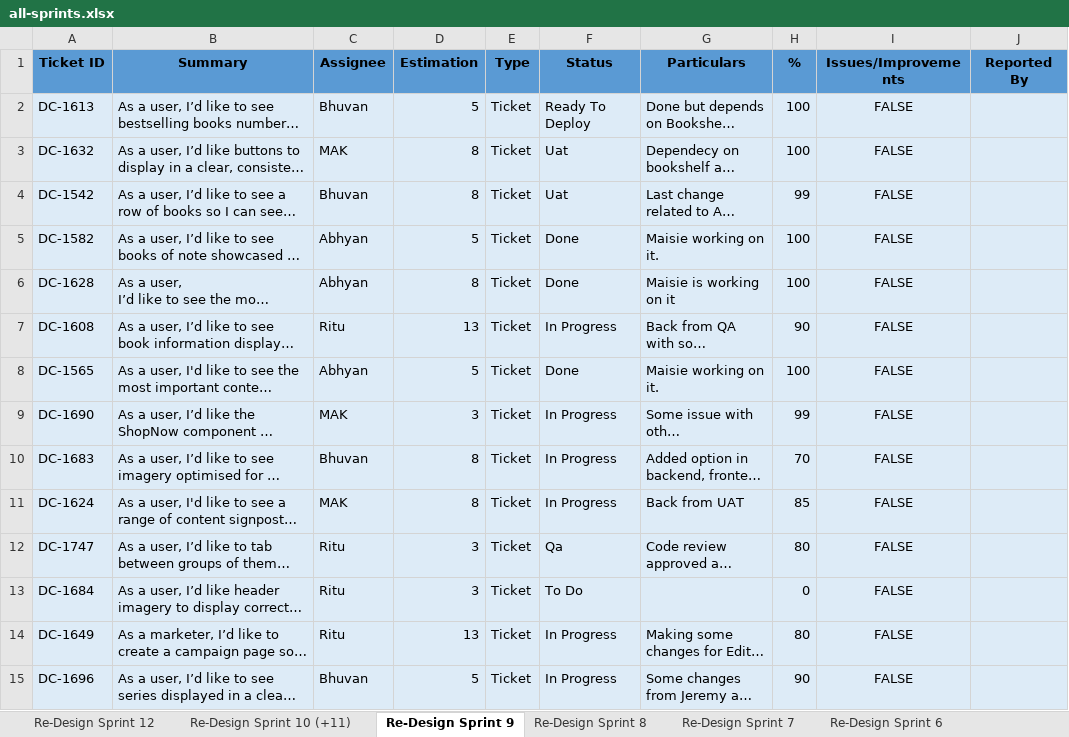
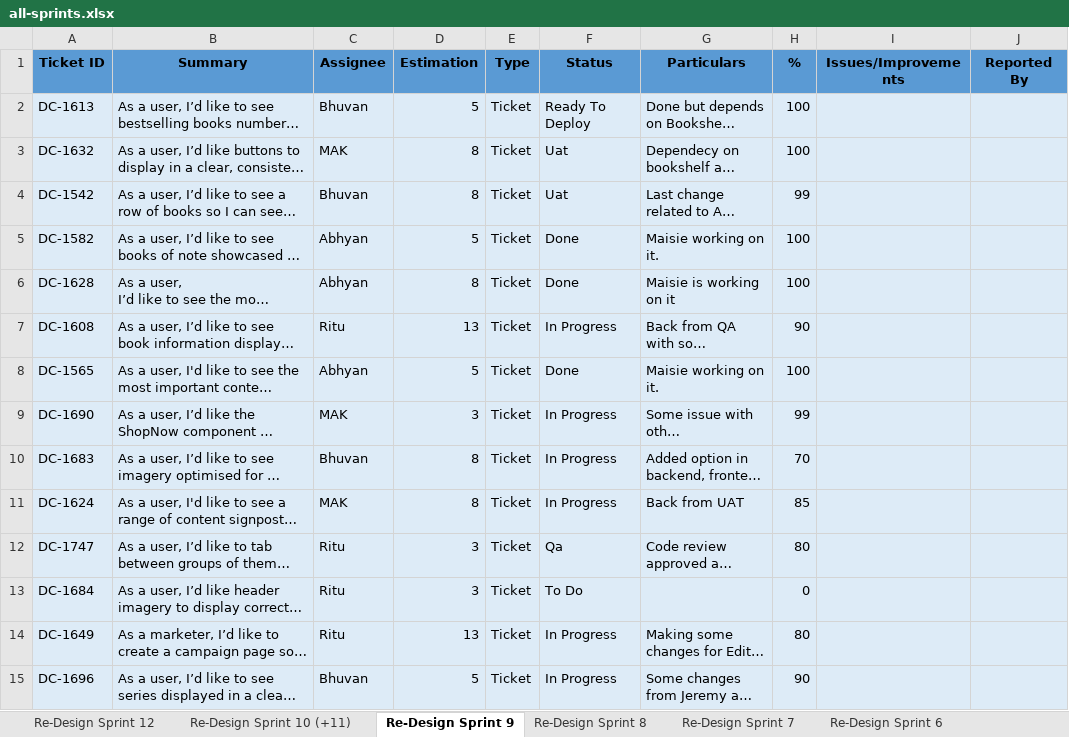
Before and after one commit to madmak787/sprint-status, an Excel workbook: downloads/all-sprints.xlsx, sheet Re-Design Sprint 9, drawn as a sheet; only a part is shown; long unchanged cells end in …; values as stored, in another font and other column widths than the file's, no borders; charts and pictures not drawn; the diff covers the shown part only; the diff names each change by its address in the sheet, - before the commit and + after, or states it on an @@ line.

Commit message:
Updated download link and removed sprint count limit

```diff
--- a/downloads/all-sprints.xlsx (sheet Re-Design Sprint 9)
+++ b/downloads/all-sprints.xlsx (sheet Re-Design Sprint 9)
-I2:I15 (Issues/Improvements): FALSE
+I2:I15 (Issues/Improvements): (empty)
```
Also changed, not shown: 14 edited cells elsewhere in this sheet, sheet Re-Design Sprint 10 (+11), sheet Re-Design Sprint 12, sheet Re-Design Sprint 7, sheet Re-Design Sprint 6, sheet Re-Design Sprint 4, sheet Re-Design Sprint 5, 4 more sheets, charts or pictures, 3 other files.
